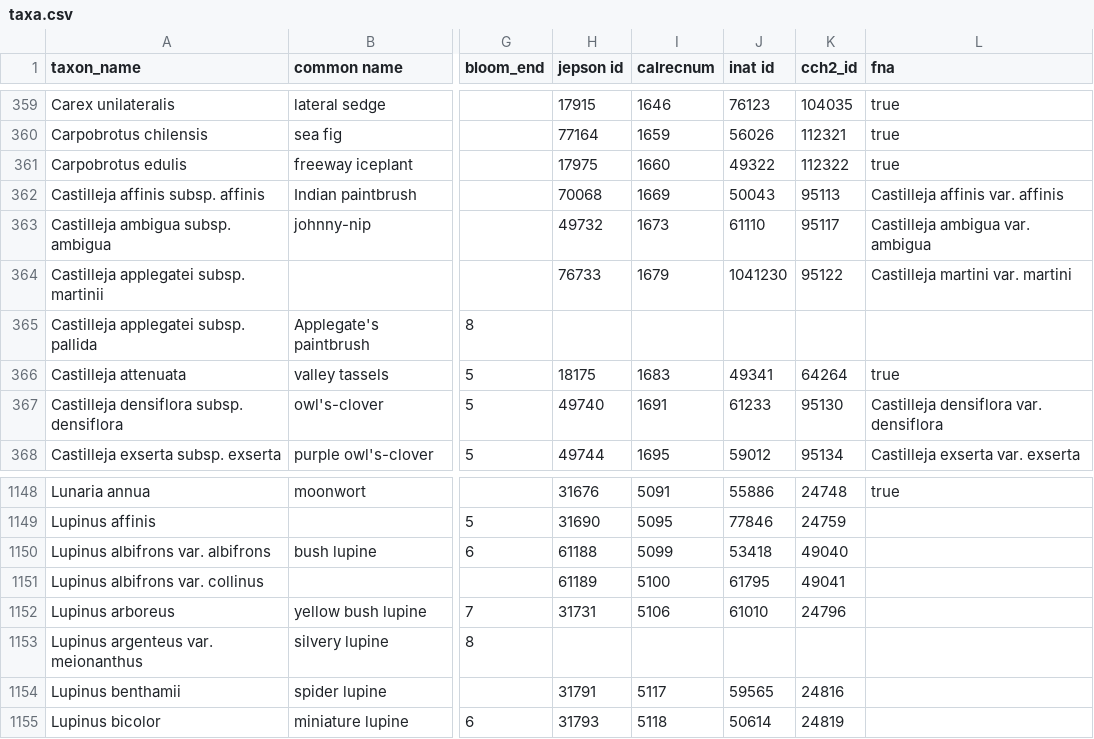
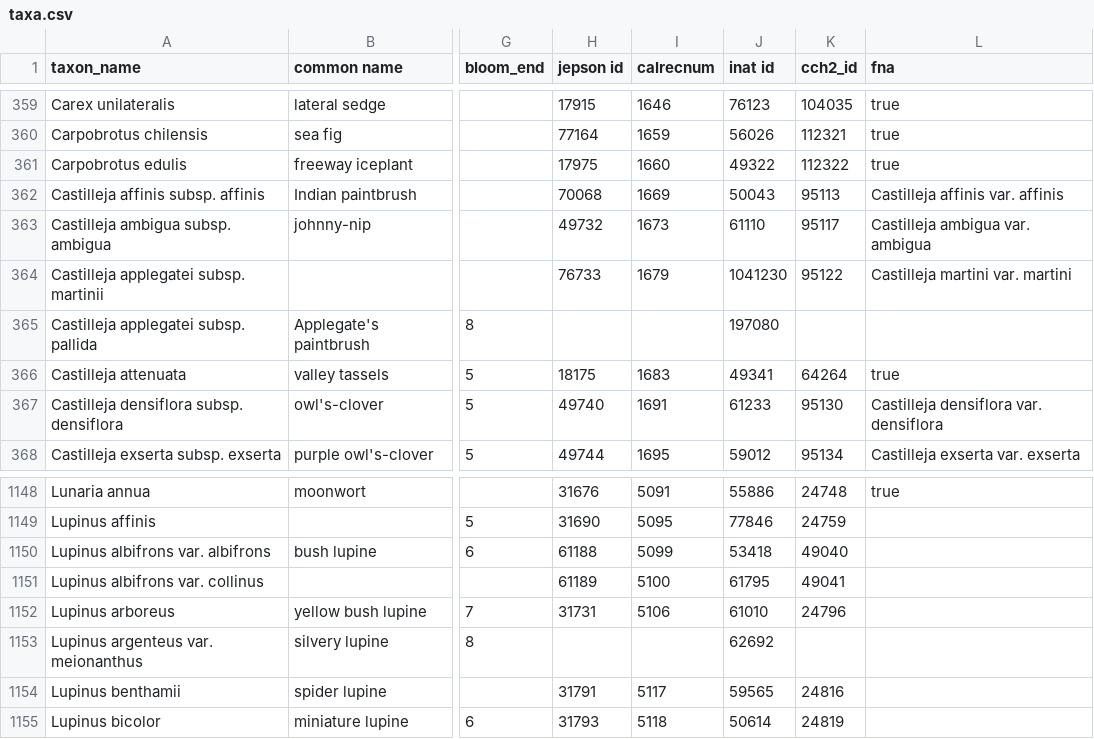
Before and after one commit to ca-plants/ca-plant-list, a CSV file: data/taxa.csv, drawn as a sheet; only a part is shown, gaps mark what is left out; the diff names each change by its address in the sheet, - before the commit and + after, or states it on an @@ line.

Commit message:
chore: iNat updates

```diff
--- a/data/taxa.csv
+++ b/data/taxa.csv
-J365 (inat id): (empty)
+J365 (inat id): 197080
-J1153 (inat id): (empty)
+J1153 (inat id): 62692
```
